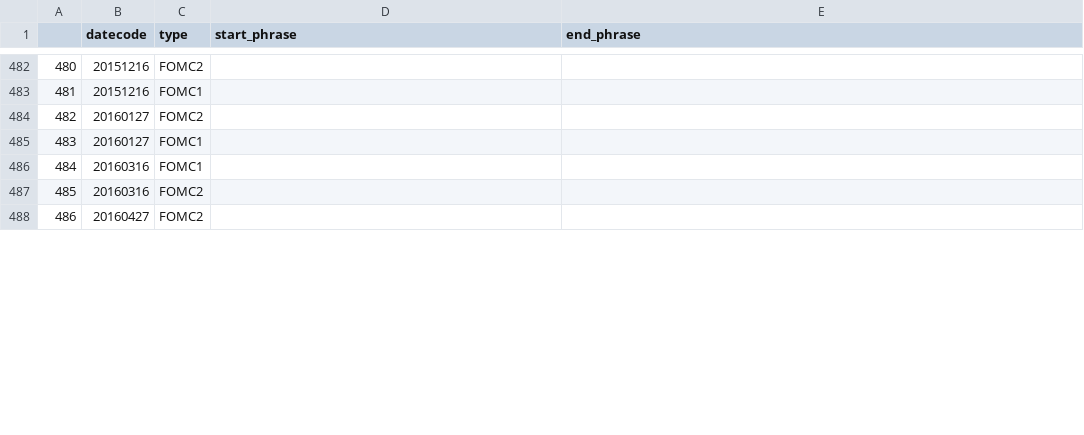
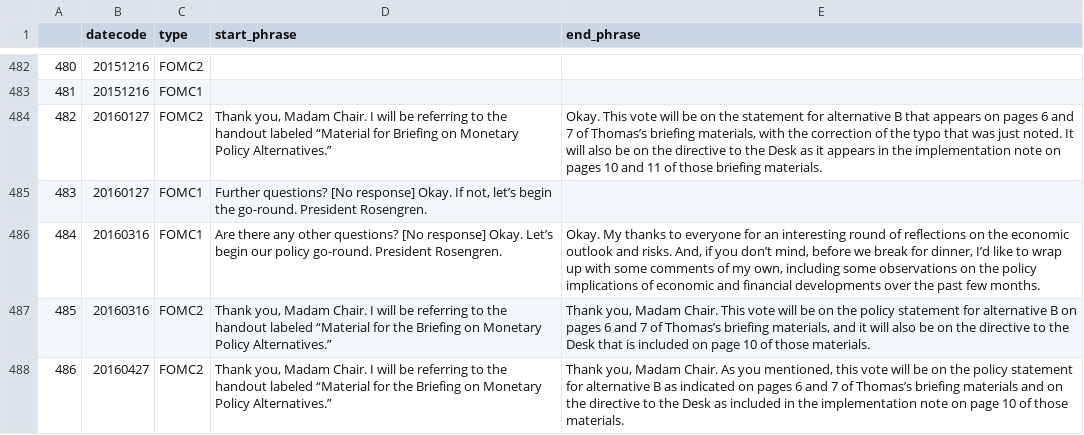
Before and after one commit to bendurham441/fed-nlp, a CSV file: transcript-subdiv/section_boundaries.csv, drawn as a sheet; only a part is shown, gaps mark what is left out; the diff covers the shown part only.

Commit message:
Finished 2016 section boundaries

```diff
--- a/transcript-subdiv/section_boundaries.csv
+++ b/transcript-subdiv/section_boundaries.csv
@@ -483,6 +483,6 @@
 481,20151216,FOMC1,,
-482,20160127,FOMC2,,
-483,20160127,FOMC1,,
-484,20160316,FOMC1,,
-485,20160316,FOMC2,,
-486,20160427,FOMC2,,
+482,20160127,FOMC2,"Thank you, Madam Chair. I will be referring to the handout labeled “Material for Briefing on Monetary Policy Alternatives.”","Okay. This vote will be on the statement for alternative B that appears on pages 6 and 7 of Thomas’s briefing materials, with the correction of the typo that was just noted. It will also be on the directive to the Desk as it appears in the implementation note on pages 10 and 11 of those briefing materials."
+483,20160127,FOMC1,"Further questions? [No response] Okay. If not, let’s begin the go-round. President Rosengren.",
+484,20160316,FOMC1,Are there any other questions? [No response] Okay. Let’s begin our policy go-round. President Rosengren.,"Okay. My thanks to everyone for an interesting round of reflections on the economic outlook and risks. And, if you don’t mind, before we break for dinner, I’d like to wrap up with some comments of my own, including some observations on the policy implications of economic and financial developments over the past few months."
+485,20160316,FOMC2,"Thank you, Madam Chair. I will be referring to the handout labeled “Material for the Briefing on Monetary Policy Alternatives.”","Thank you, Madam Chair. This vote will be on the policy statement for alternative B on pages 6 and 7 of Thomas’s briefing materials, and it will also be on the directive to the Desk that is included on page 10 of those materials."
+486,20160427,FOMC2,"Thank you, Madam Chair. I will be referring to the handout labeled “Material for the Briefing on Monetary Policy Alternatives.”","Thank you, Madam Chair. As you mentioned, this vote will be on the policy statement for alternative B as indicated on pages 6 and 7 of Thomas’s briefing materials and on the directive to the Desk as included in the implementation note on page 10 of those materials."
```
Also changed, not shown: 10 edited cells elsewhere in this file.
